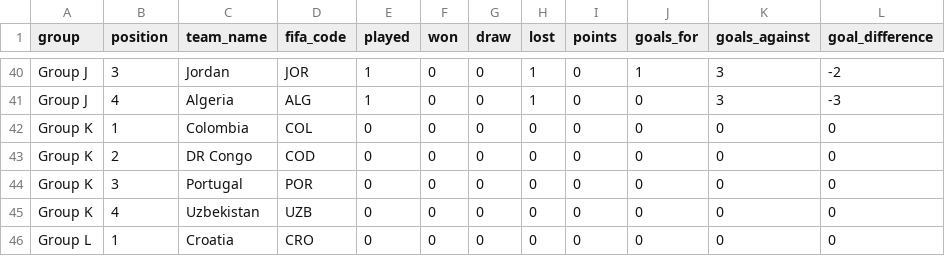
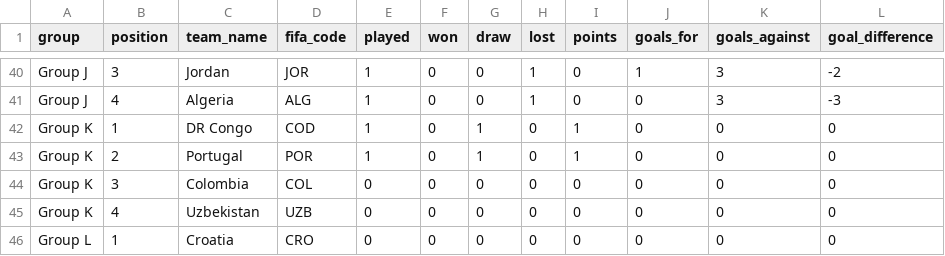
Before and after one commit to mickurt/Soccer2026, a CSV file: standings.csv, drawn as a sheet; only a part is shown, gaps mark what is left out.

```diff
--- a/standings.csv
+++ b/standings.csv
@@ -41,5 +41,5 @@ Group J,3,Jordan,JOR,1,0,0,1,0,1,3,-2
 Group J,4,Algeria,ALG,1,0,0,1,0,0,3,-3
-Group K,1,Colombia,COL,0,0,0,0,0,0,0,0
-Group K,2,DR Congo,COD,0,0,0,0,0,0,0,0
-Group K,3,Portugal,POR,0,0,0,0,0,0,0,0
+Group K,1,DR Congo,COD,1,0,1,0,1,0,0,0
+Group K,2,Portugal,POR,1,0,1,0,1,0,0,0
+Group K,3,Colombia,COL,0,0,0,0,0,0,0,0
 Group K,4,Uzbekistan,UZB,0,0,0,0,0,0,0,0
```
Also changed, not shown: matches_update.csv.
